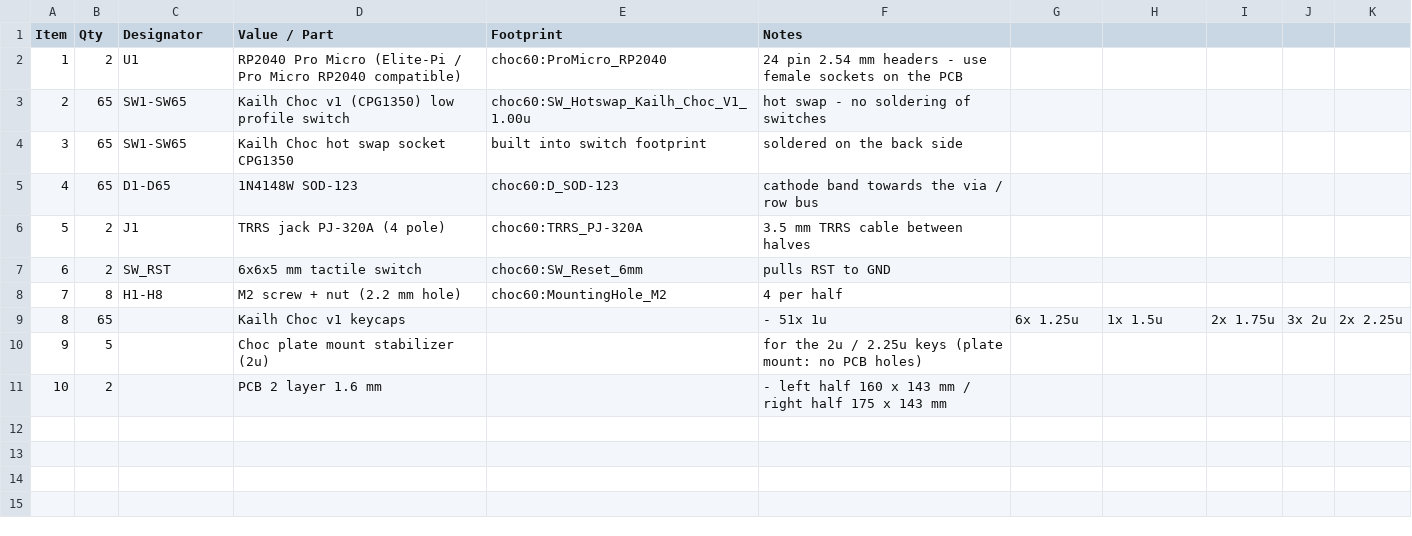
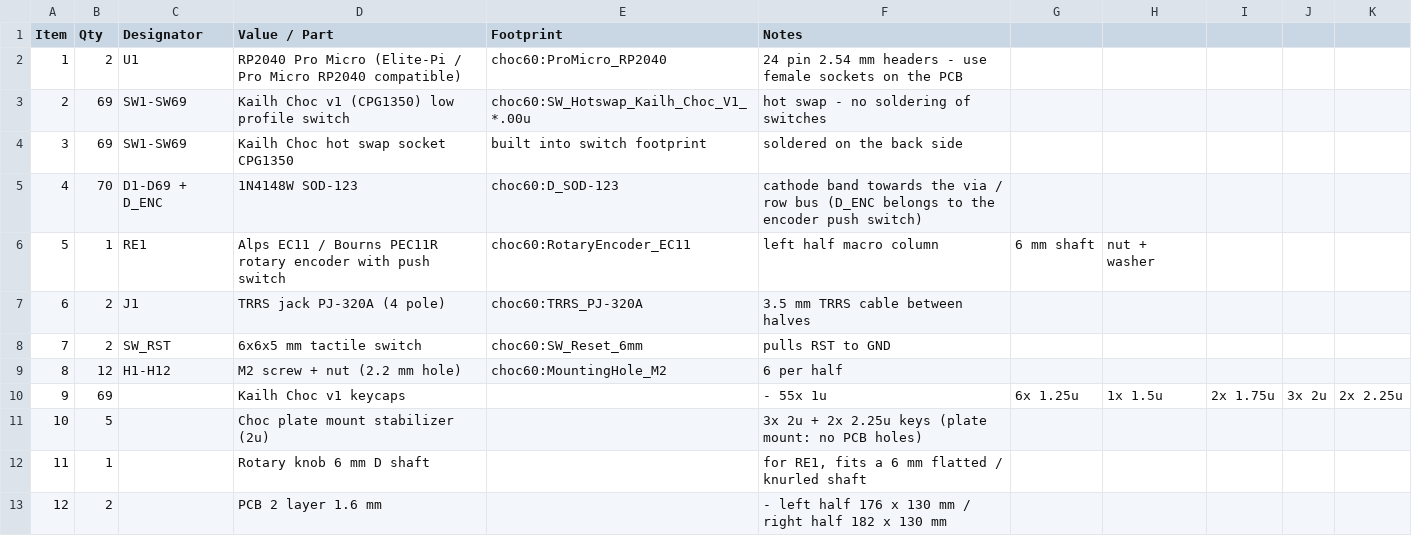
Before and after one commit to Samdasoo1076/dasoo_split, a CSV file: BOM.csv, drawn as a sheet; addresses are those after the commit; the diff names each change by its address in the sheet, - before the commit and + after, or states it on an @@ line.

Commit message:
choc-split-60: macro column with rotary encoder, arrow cluster, no thumb keys
- remove the Th1/Th2 thumb keys under both space bars
- left half: new 1u macro column 0.25 u (4.7625 mm) left of the ` column,
  top to bottom rotary encoder (EC11/PEC11R), Home, End, PgUp, PgDn
- right half: arrow cluster, Up on row 3 right of a 1.75 u RShift,
  Left/Down/Right on the bottom row
- matrix 6x8 -> 5x8 per half (10x8 for QMK); macro column uses the free COL7
- encoder A/B on GP28/GP29 (the only two spare GPIO), push switch in the
  matrix at L07 with its own diode D_ENC; GP27 left as spare
- EC11 footprint added to libs/choc60.pretty, boards re-routed by the
  in-house A* router (columns now fanned in outside-in), edge cuts re-fitted
  (left 176x130 mm, right 182x130 mm)
- firmware: MATRIX_ROWS 10, new pins, ENCODER_ENABLE/ENCODER_MAP_ENABLE,
  VIAL encoder map, 70 position LAYOUT; info.json/vial.json are now generated
  from scripts/pcbgen/layout.py by scripts/gen_firmware.py
- docs, BOM, previews (now with key legends and silkscreen) updated

verify_pcb.py: left 171 pads / 222 tracks / 39 vias, right 176 / 246 / 54,
all checks passed (0 unconnected pads, 0 clearance violations)

```diff
--- a/BOM.csv
+++ b/BOM.csv
-B3:B4 (Qty): 65
+B3:B4 (Qty): 69
-C3:C4 (Designator): SW1-SW65
+C3:C4 (Designator): SW1-SW69
-E3 (Footprint): choc60:SW_Hotswap_Kailh_Choc_V1_1.00u
+E3 (Footprint): choc60:SW_Hotswap_Kailh_Choc_V1_*.00u
-B5 (Qty): 65
+B5 (Qty): 70
-C5 (Designator): D1-D65
+C5 (Designator): D1-D69 + D_ENC
-F5 (Notes): …row bus
+F5 (Notes): …row bus (D_ENC belongs to the encoder push switch)
+row 6: 5 | 1 | RE1 | Alps EC11 / Bourns PEC11R rotary encoder with push switch | choc60:RotaryEncoder_EC11 | left half macro column | 6 mm shaft | nut + washer
@@ column A (Item) renumbered from row 7 down @@
-B9 (Qty): 8
+B9 (Qty): 12
-C9 (Designator): H1-H8
+C9 (Designator): H1-H12
-F9 (Notes): 4 per half
+F9 (Notes): 6 per half
-B10 (Qty): 65
+B10 (Qty): 69
-F10 (Notes): - 51x 1u
+F10 (Notes): - 55x 1u
-F11 (Notes): for the 2u / 2.25u keys…
+F11 (Notes): 3x 2u + 2x 2.25u keys…
+row 12: 11 | 1 |  | Rotary knob 6 mm D shaft |  | for RE1, fits a 6 mm flatted / knurled shaft
-F13 (Notes): …left half 160 x 143 mm / right half 175 x 143 mm
+F13 (Notes): …left half 176 x 130 mm / right half 182 x 130 mm
```
Also changed, not shown: 27 other files.
